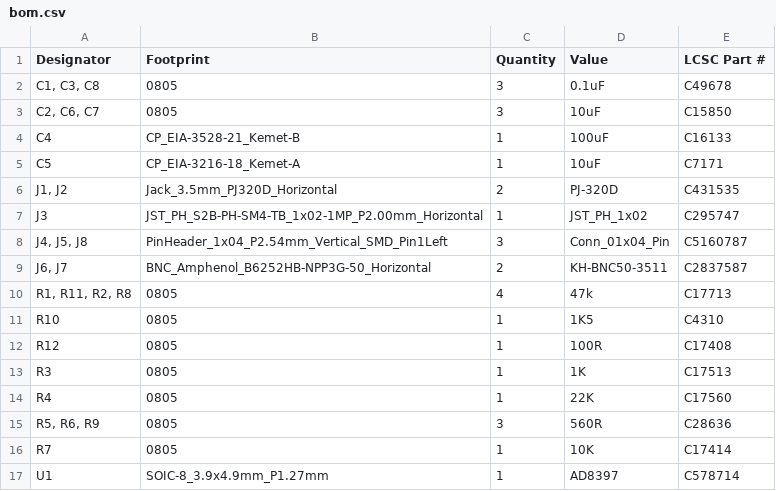
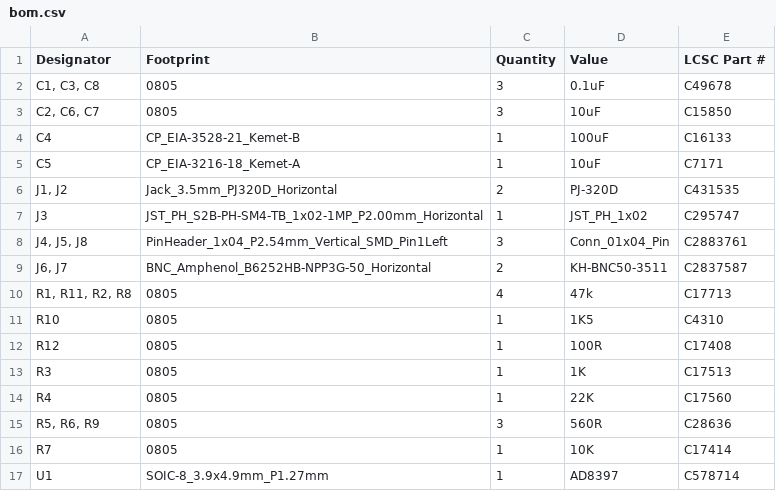
Before and after one commit to fluffy/blinky, a CSV file: hardware/audio_amp_r1/production/bom.csv, drawn as a sheet.

```diff
--- a/hardware/audio_amp_r1/production/bom.csv
+++ b/hardware/audio_amp_r1/production/bom.csv
@@ -7,3 +7,3 @@ C5,CP_EIA-3216-18_Kemet-A,1,10uF,C7171
 J3,JST_PH_S2B-PH-SM4-TB_1x02-1MP_P2.00mm_Horizontal,1,JST_PH_1x02,C295747
-"J4, J5, J8",PinHeader_1x04_P2.54mm_Vertical_SMD_Pin1Left,3,Conn_01x04_Pin,C5160787
+"J4, J5, J8",PinHeader_1x04_P2.54mm_Vertical_SMD_Pin1Left,3,Conn_01x04_Pin,C2883761
 "J6, J7",BNC_Amphenol_B6252HB-NPP3G-50_Horizontal,2,KH-BNC50-3511,C2837587
```
Also changed, not shown: 6 other files.
